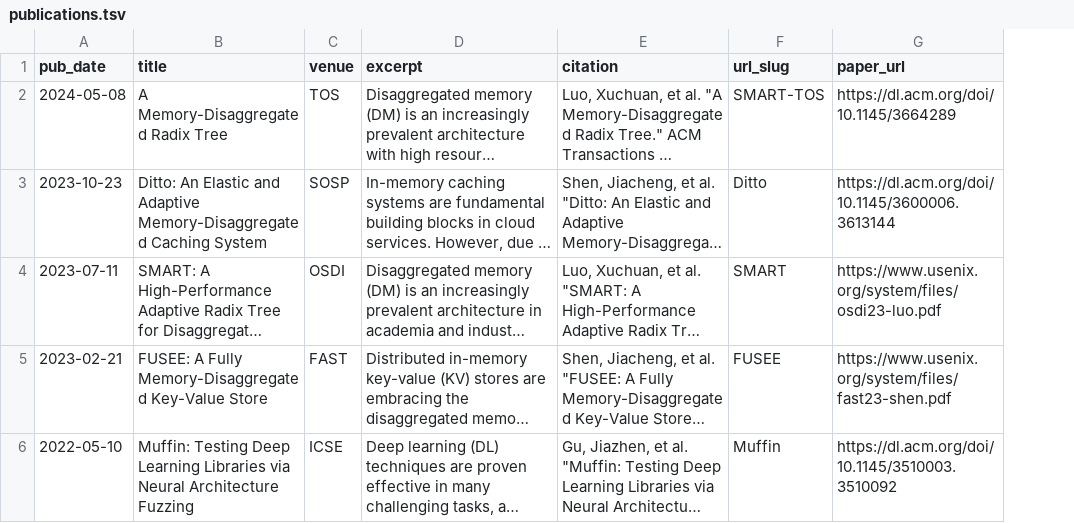
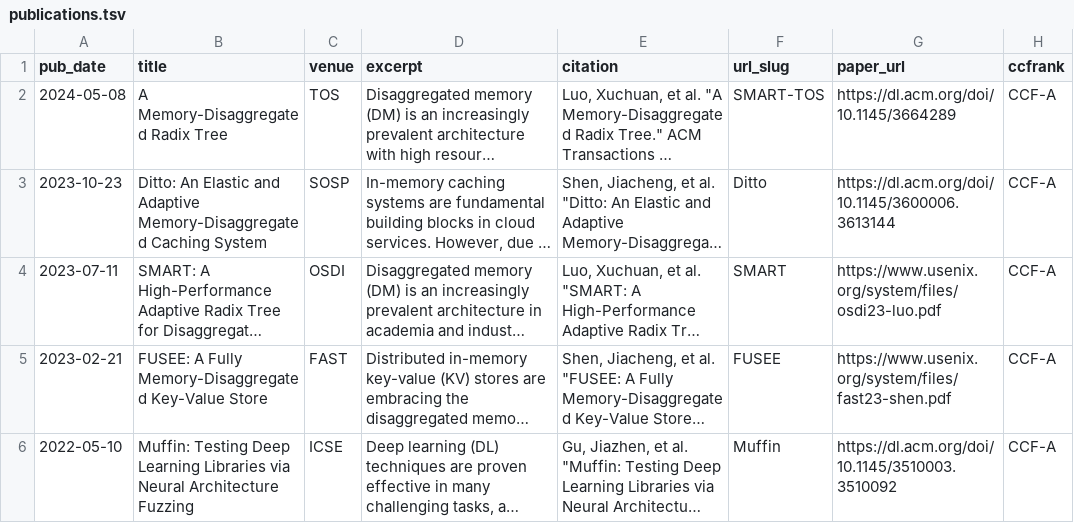
Before and after one commit to River861/river861.github.io, a TSV file: markdown_generator/publications.tsv, drawn as a sheet; long unchanged cells end in …; the diff names each change by its address in the sheet, - before the commit and + after, or states it on an @@ line.

Commit message:
add ccfrank

```diff
--- a/markdown_generator/publications.tsv
+++ b/markdown_generator/publications.tsv
+column H (ccfrank), rows 2-6: all CCF-A
```
Also changed, not shown: 7 other files.
